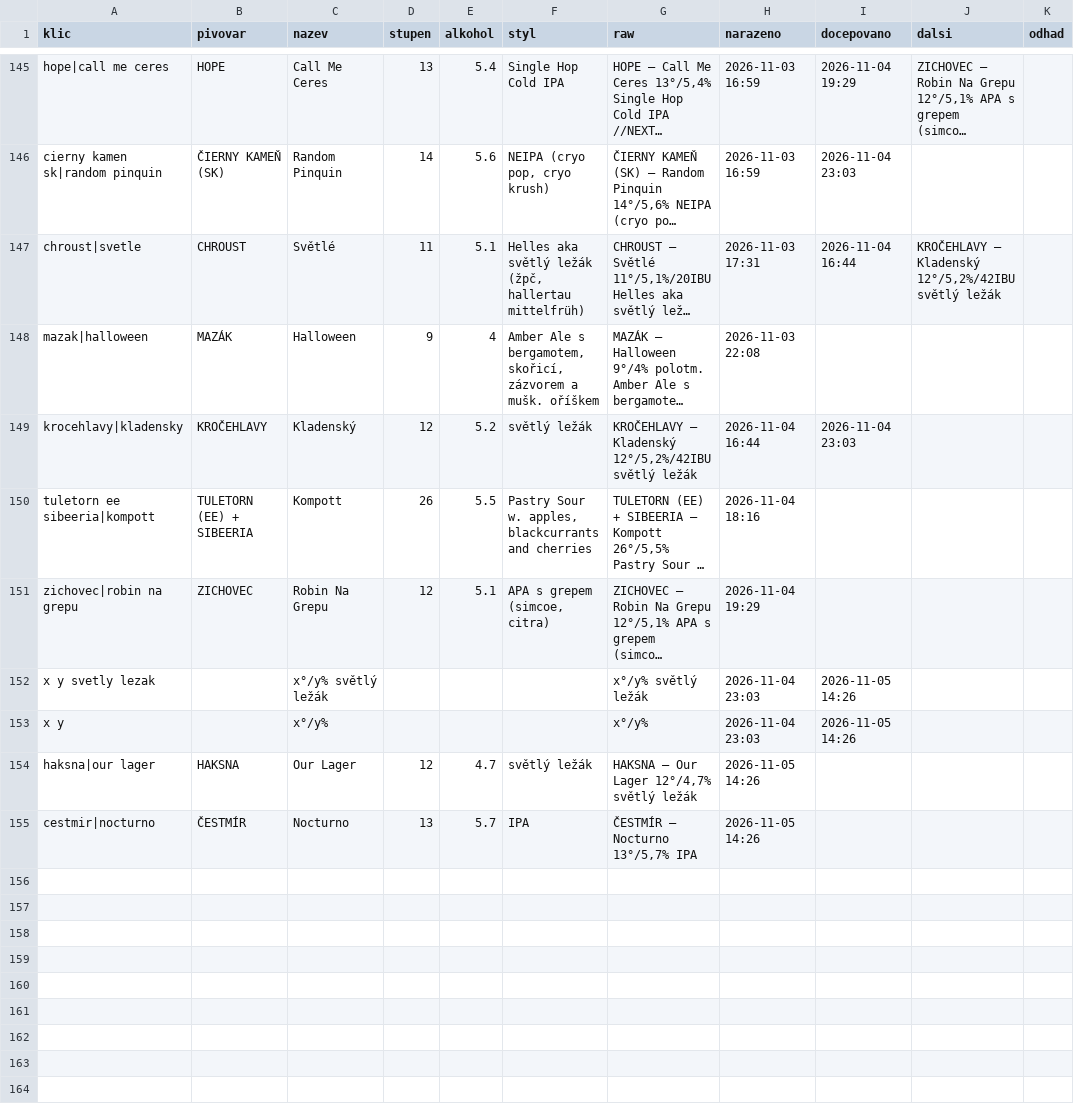
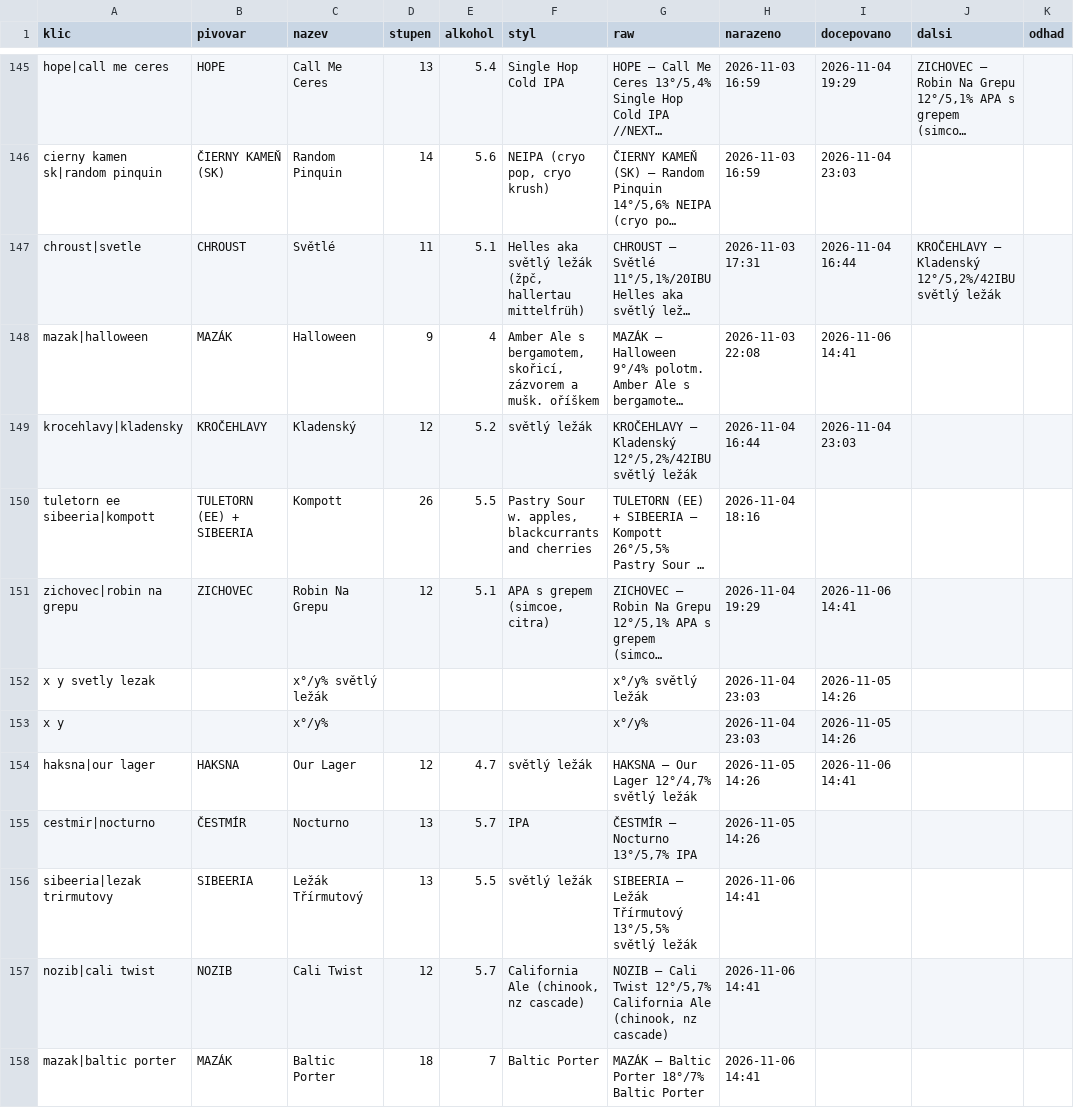
Before and after one commit to romankokos1/gal, a CSV file: data/galerie/historie.csv, drawn as a sheet; only a part is shown, gaps mark what is left out; long unchanged cells end in …; the diff names each change by its address in the sheet, - before the commit and + after, or states it on an @@ line.

```diff
--- a/data/galerie/historie.csv
+++ b/data/galerie/historie.csv
-I148 (docepovano): (empty)
+I148 (docepovano): 2026-11-06 14:41
-I151 (docepovano): (empty)
+I151 (docepovano): 2026-11-06 14:41
-I154 (docepovano): (empty)
+I154 (docepovano): 2026-11-06 14:41
+row 156: sibeeria|lezak trirmutovy | SIBEERIA | Ležák Třírmutový | 13 | 5.5 | světlý ležák | SIBEERIA – Ležák Třírmutový 13°/5,5% světlý ležák | 2026-11-06 14:41
+row 157: nozib|cali twist | NOZIB | Cali Twist | 12 | 5.7 | California Ale (chinook, nz cascade) | NOZIB – Cali Twist 12°/5,7% California Ale (chinook, nz cascade) | 2026-11-06 14:41
+row 158: mazak|baltic porter | MAZÁK | Baltic Porter | 18 | 7 | Baltic Porter | MAZÁK – Baltic Porter 18°/7% Baltic Porter | 2026-11-06 14:41
```
Also changed, not shown: 4 other files.
